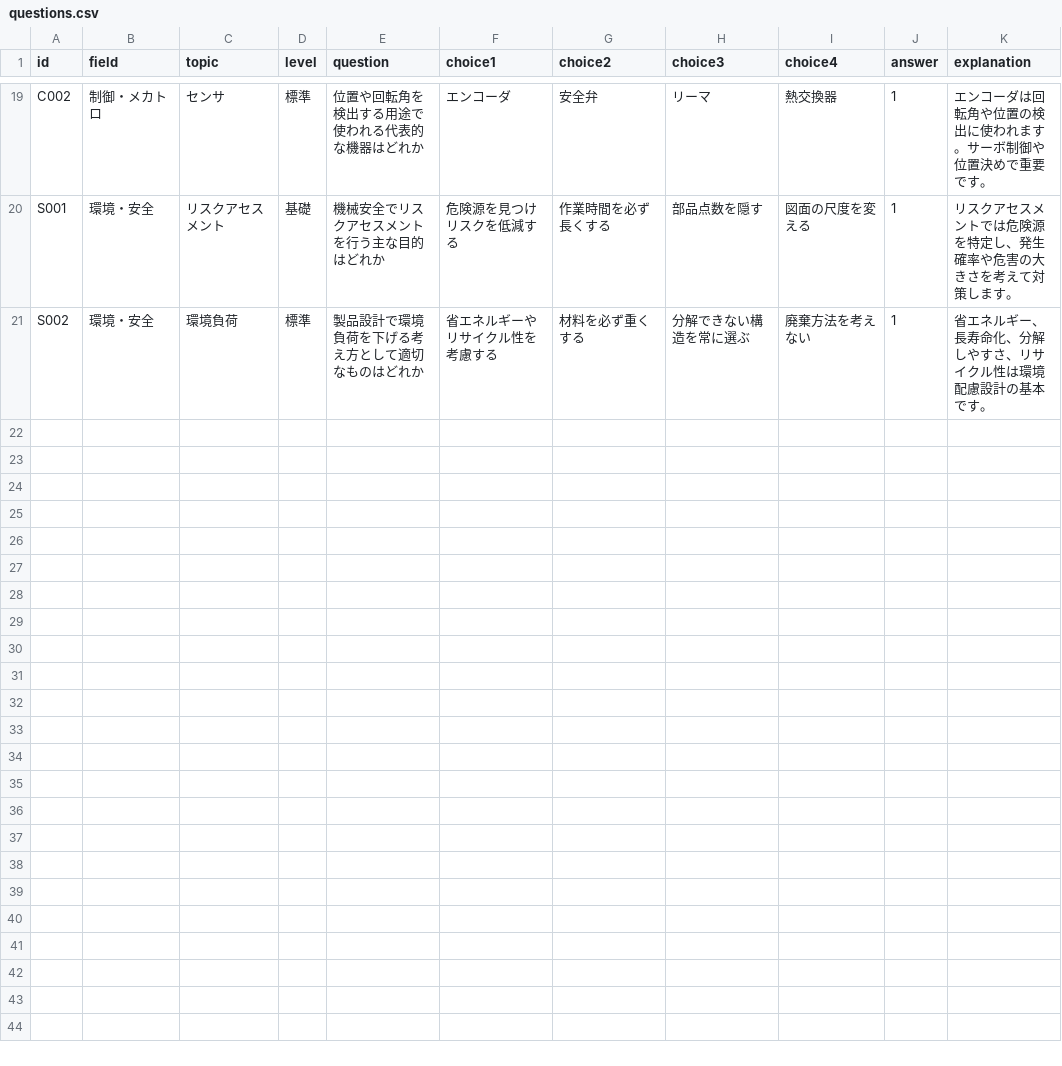
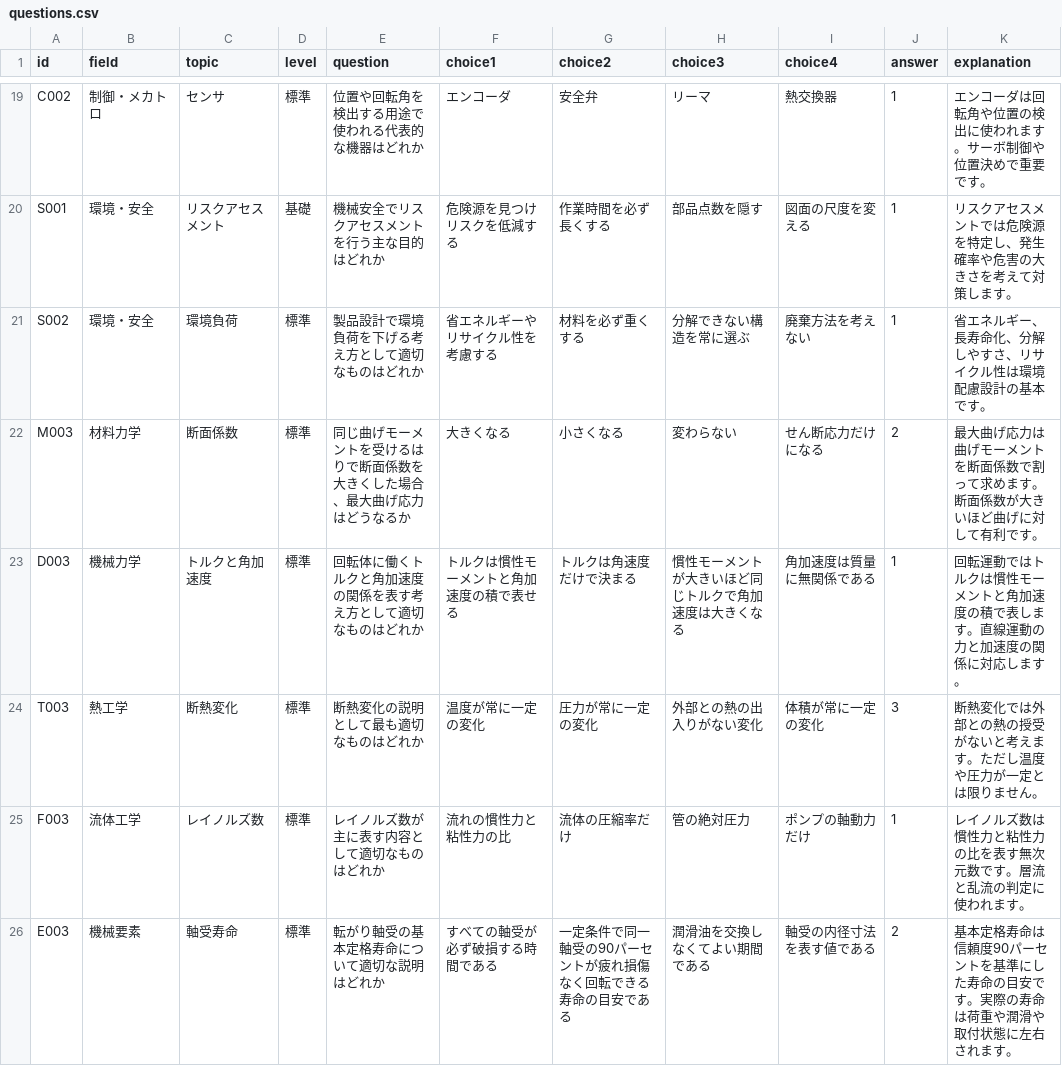
Before and after one commit to nobu0316/mechanical-study-app, a CSV file: questions.csv, drawn as a sheet; only a part is shown, gaps mark what is left out; the diff covers the shown part only; the diff names each change by its address in the sheet, - before the commit and + after, or states it on an @@ line.

Commit message:
Update1 questions.csv
問題数追加

```diff
--- a/questions.csv
+++ b/questions.csv
+row 22: M003 | 材料力学 | 断面係数 | 標準 | 同じ曲げモーメントを受けるはりで断面係数を大きくした場合、最大曲げ応力はどうなるか | 大きくなる | 小さくなる | 変わらない | せん断応力だけになる | 2 | 最大曲げ応力は曲げモーメントを断面係数で割って求めます。断面係数が大きいほど曲げに対して有利です。
+row 23: D003 | 機械力学 | トルクと角加速度 | 標準 | 回転体に働くトルクと角加速度の関係を表す考え方として適切なものはどれか | トルクは慣性モーメントと角加速度の積で表せる | トルクは角速度だけで決まる | 慣性モーメントが大きいほど同じトルクで角加速度は大きくなる | 角加速度は質量に無関係である | 1 | 回転運動ではトルクは慣性モーメントと角加速度の積で表します。直線運動の力と加速度の関係に対応します。
+row 24: T003 | 熱工学 | 断熱変化 | 標準 | 断熱変化の説明として最も適切なものはどれか | 温度が常に一定の変化 | 圧力が常に一定の変化 | 外部との熱の出入りがない変化 | 体積が常に一定の変化 | 3 | 断熱変化では外部との熱の授受がないと考えます。ただし温度や圧力が一定とは限りません。
+row 25: F003 | 流体工学 | レイノルズ数 | 標準 | レイノルズ数が主に表す内容として適切なものはどれか | 流れの慣性力と粘性力の比 | 流体の圧縮率だけ | 管の絶対圧力 | ポンプの軸動力だけ | 1 | レイノルズ数は慣性力と粘性力の比を表す無次元数です。層流と乱流の判定に使われます。
+row 26: E003 | 機械要素 | 軸受寿命 | 標準 | 転がり軸受の基本定格寿命について適切な説明はどれか | すべての軸受が必ず破損する時間である | 一定条件で同一軸受の90パーセントが疲れ損傷なく回転できる寿命の目安である | 潤滑油を交換しなくてよい期間である | 軸受の内径寸法を表す値である | 2 | 基本定格寿命は信頼度90パーセントを基準にした寿命の目安です。実際の寿命は荷重や潤滑や取付状態に左右されます。
```
Also changed, not shown: 5 added rows elsewhere in this file.
